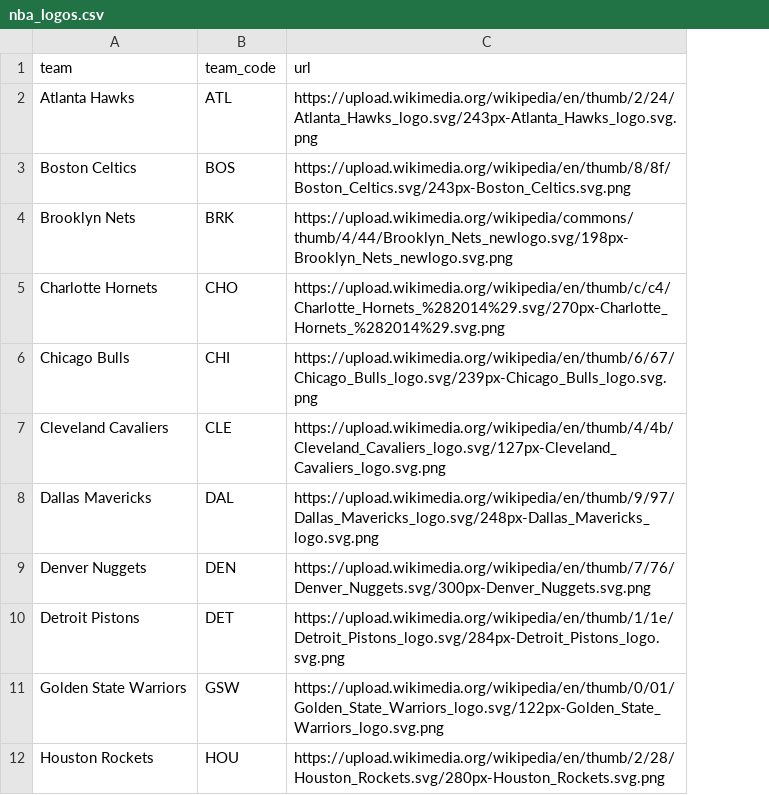
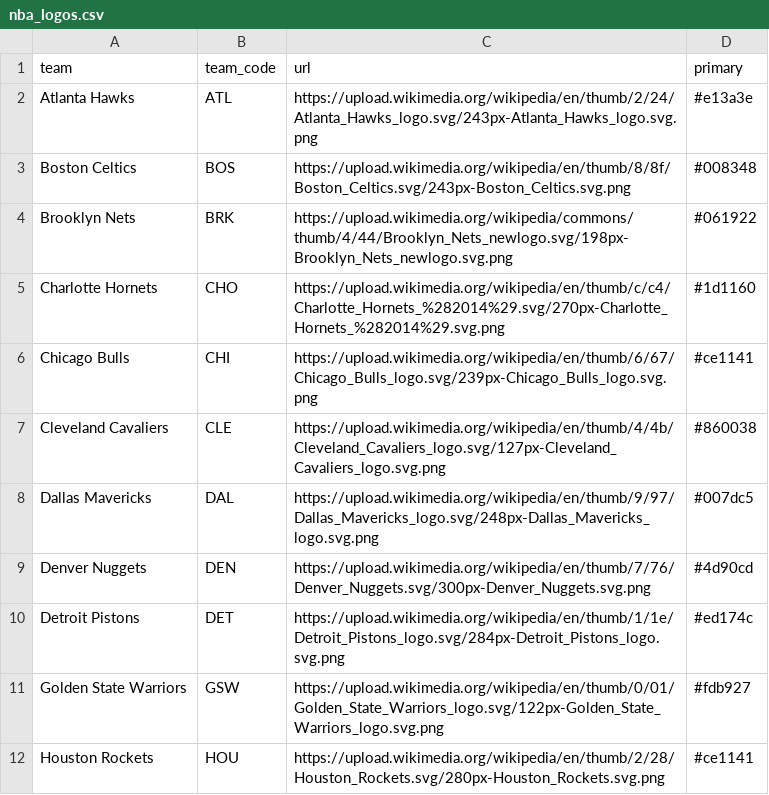
Before and after one commit to freitas-lucas/NBA, a CSV file: nba_logos.csv, drawn as a sheet; only a part is shown; the diff names each change by its address in the sheet, - before the commit and + after, or states it on an @@ line.

Commit message:
Update nba_logos.csv
Added primary colours.

```diff
--- a/nba_logos.csv
+++ b/nba_logos.csv
+column D (primary), rows 2-12: #e13a3e | #008348 | #061922 | #1d1160 | #ce1141 | #860038 | #007dc5 | #4d90cd | #ed174c | #fdb927 | #ce1141
```
